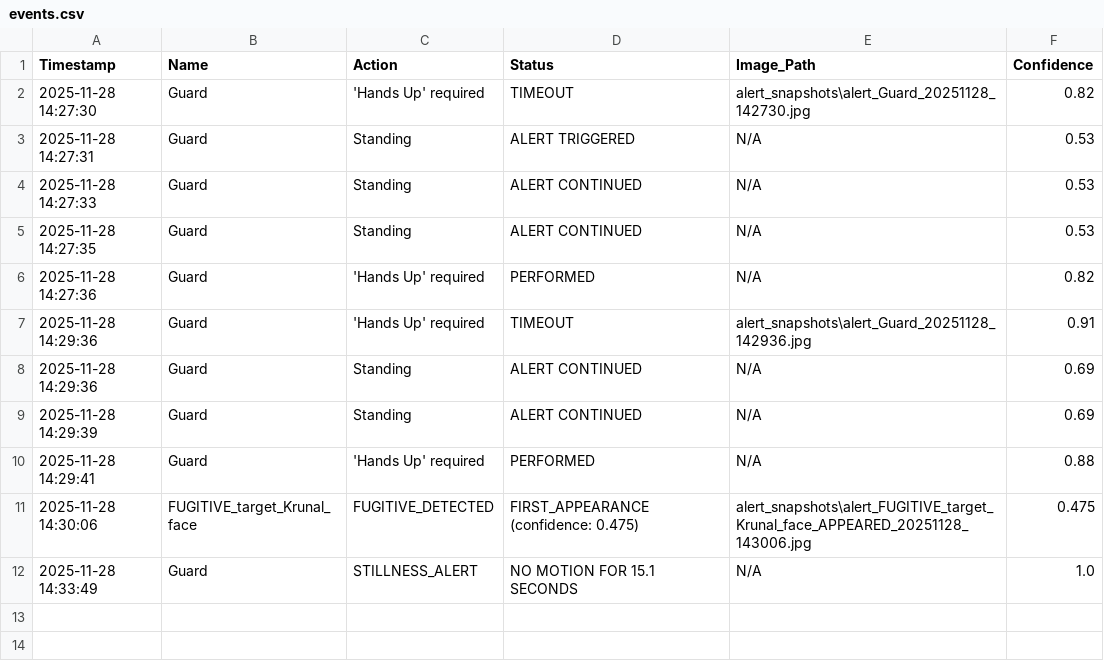
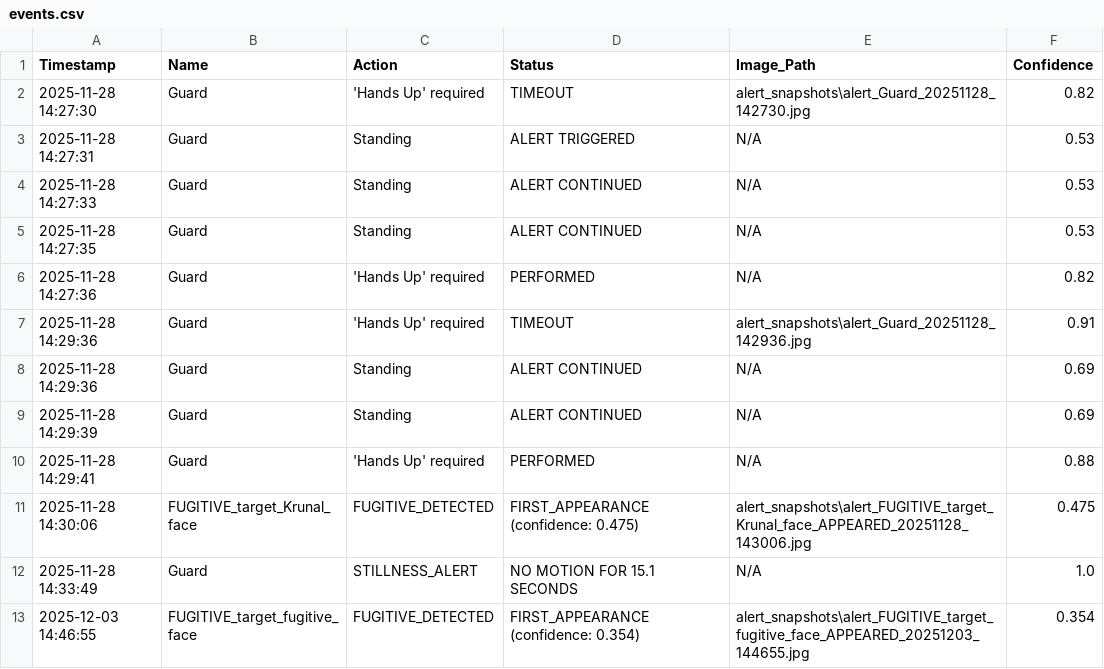
Before and after one commit to RudraX-Github/Nirikhsan_Deep, a CSV file: V2/logs/events.csv, drawn as a sheet; the diff names each change by its address in the sheet, - before the commit and + after, or states it on an @@ line.

```diff
--- a/V2/logs/events.csv
+++ b/V2/logs/events.csv
+row 13: 2025-12-03 14:46:55 | FUGITIVE_target_fugitive_face | FUGITIVE_DETECTED | FIRST_APPEARANCE (confidence: 0.354) | alert_snapshots\alert_FUGITIVE_target_fugitive_face_APPEARED_20251203_144655.jpg | 0.354
```
Also changed, not shown: 24 other files.
